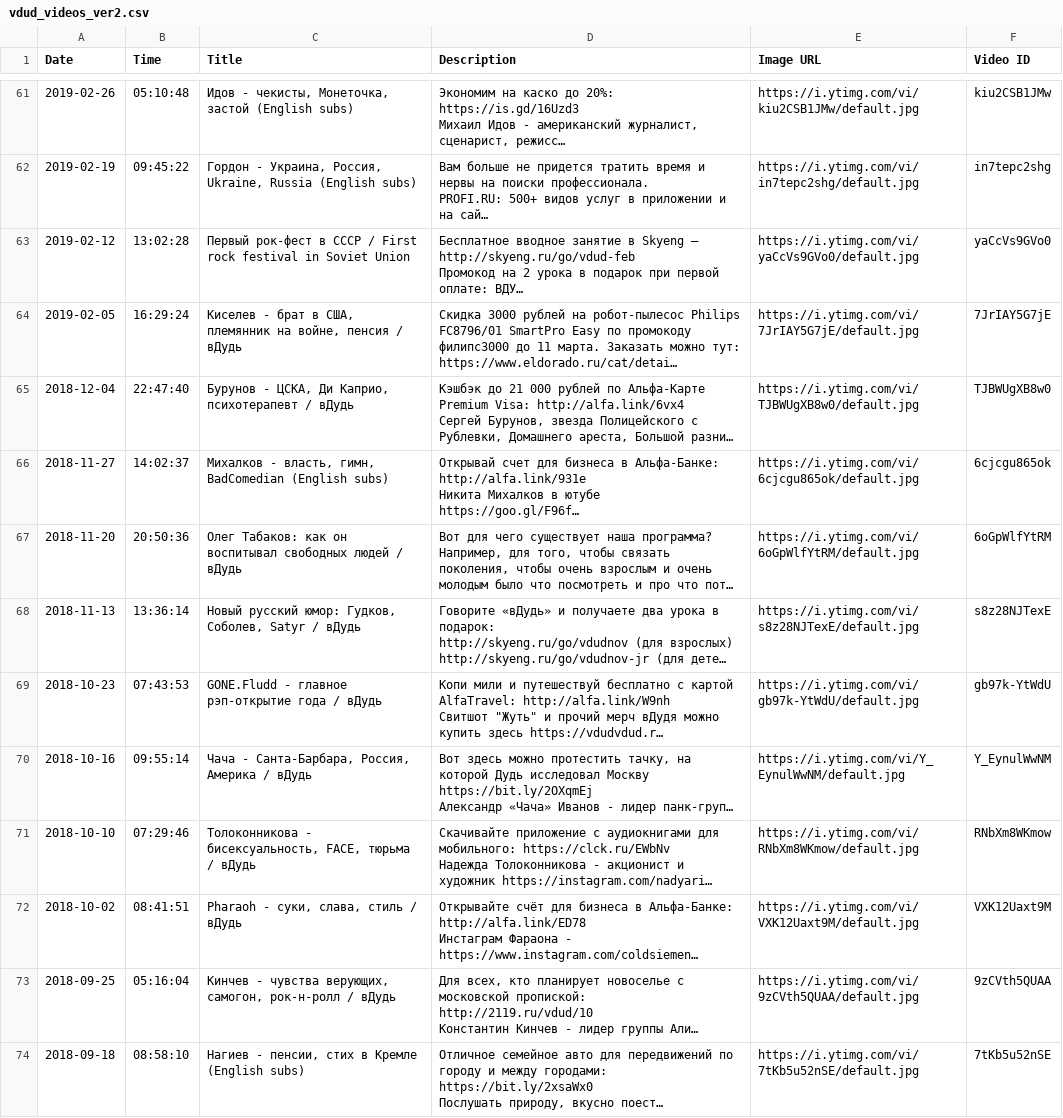
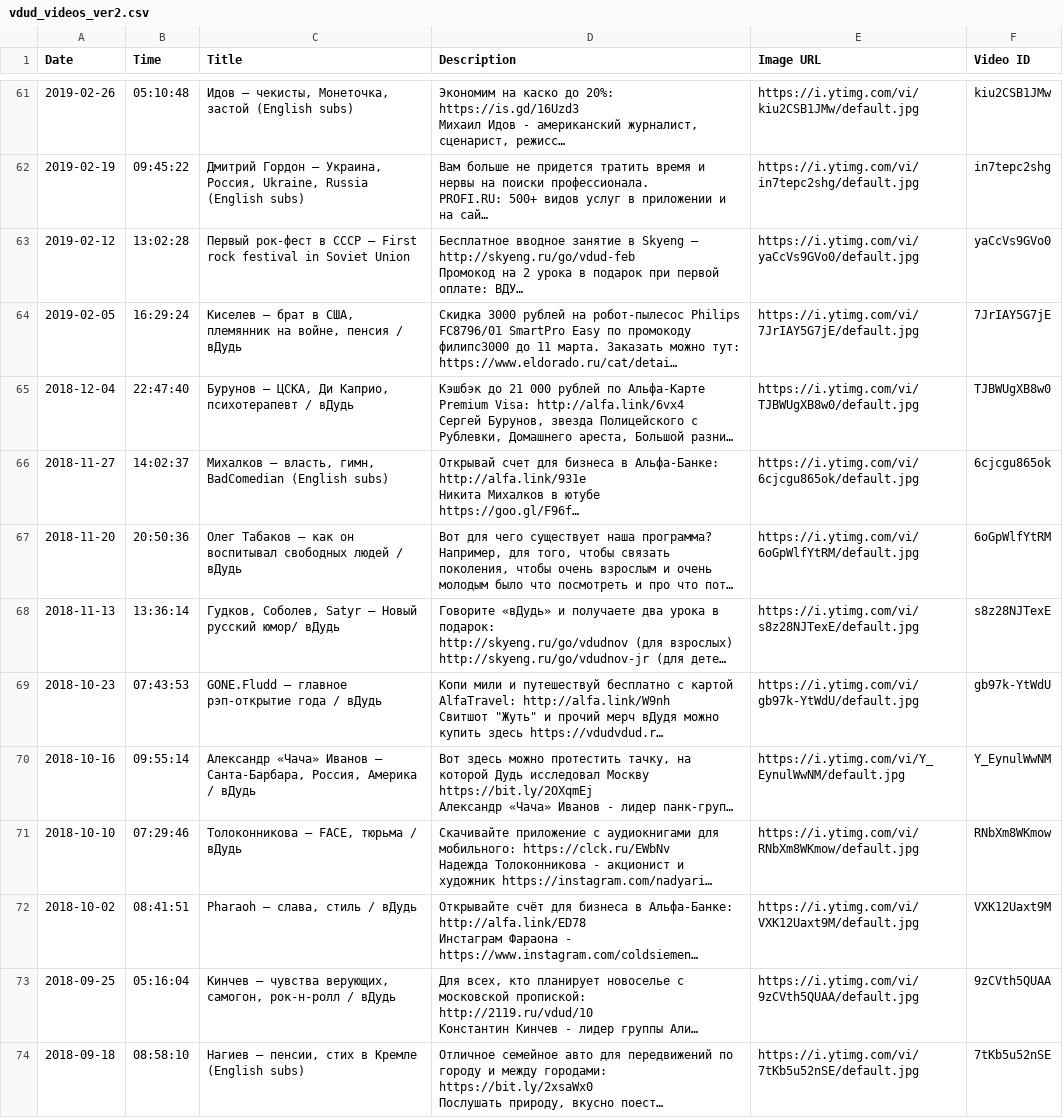
Before and after one commit to Levittt/NMSTU_competition_dataset, a CSV file: vdud_videos_ver2.csv, drawn as a sheet; only a part is shown, gaps mark what is left out; long unchanged cells end in …; the diff covers the shown part only; the diff names each change by its address in the sheet, - before the commit and + after, or states it on an @@ line.

```diff
--- a/vdud_videos_ver2.csv
+++ b/vdud_videos_ver2.csv
-C61 (Title): Идов - чекисты, Монеточка,…
+C61 (Title): Идов – чекисты, Монеточка,…
-C62 (Title): Гордон - Украина, Россия,…
+C62 (Title): Дмитрий Гордон – Украина, Россия,…
-C63 (Title): …в СССР / First rock…
+C63 (Title): …в СССР – First rock…
-C64 (Title): Киселев - брат в…
+C64 (Title): Киселев – брат в…
-C65 (Title): Бурунов - ЦСКА, Ди…
+C65 (Title): Бурунов – ЦСКА, Ди…
-C66 (Title): Михалков - власть, гимн,…
+C66 (Title): Михалков – власть, гимн,…
-C67 (Title): Олег Табаков: как он…
+C67 (Title): Олег Табаков – как он…
-C68 (Title): Новый русский юмор: Гудков, Соболев, Satyr / вДудь
+C68 (Title): Гудков, Соболев, Satyr – Новый русский юмор/ вДудь
-C69 (Title): GONE.Fludd - главное рэп-открытие…
+C69 (Title): GONE.Fludd – главное рэп-открытие…
-C70 (Title): Чача - Санта-Барбара, Россия,…
+C70 (Title): Александр «Чача» Иванов – Санта-Барбара, Россия,…
-C71 (Title): Толоконникова - бисексуальность, FACE, тюрьма / вДудь
+C71 (Title): Толоконникова – FACE, тюрьма / вДудь
-C72 (Title): Pharaoh - суки, слава, стиль / вДудь
+C72 (Title): Pharaoh – слава, стиль / вДудь
-C73 (Title): Кинчев - чувства верующих,…
+C73 (Title): Кинчев – чувства верующих,…
-C74 (Title): Нагиев - пенсии, стих в Кремле (English subs)
+C74 (Title): Нагиев – пенсии, стих в Кремле (English subs)
```
Also changed, not shown: 91 edited cells elsewhere in this file.
